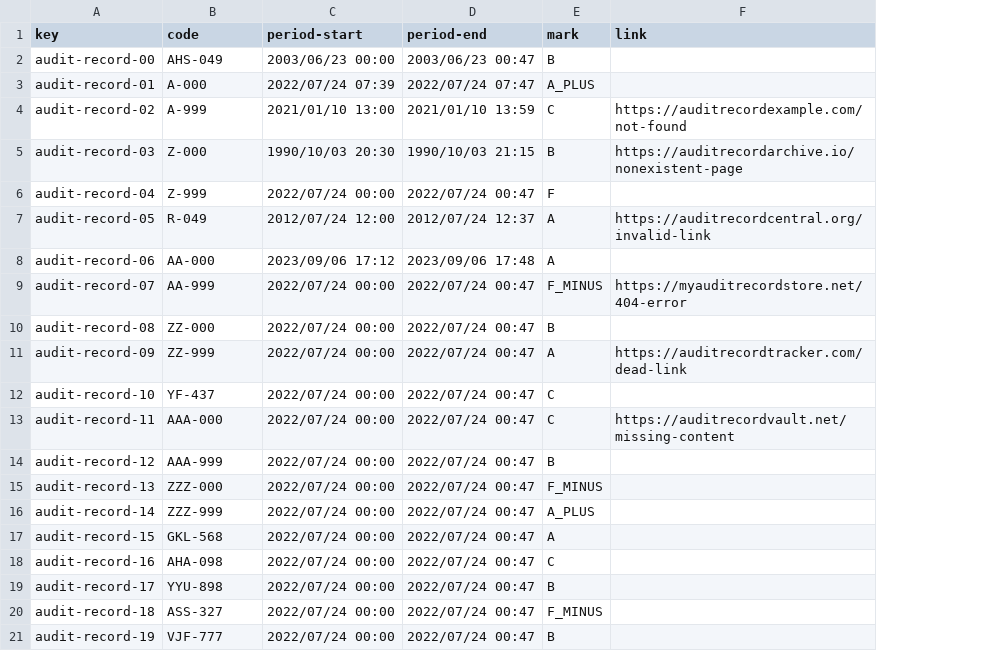
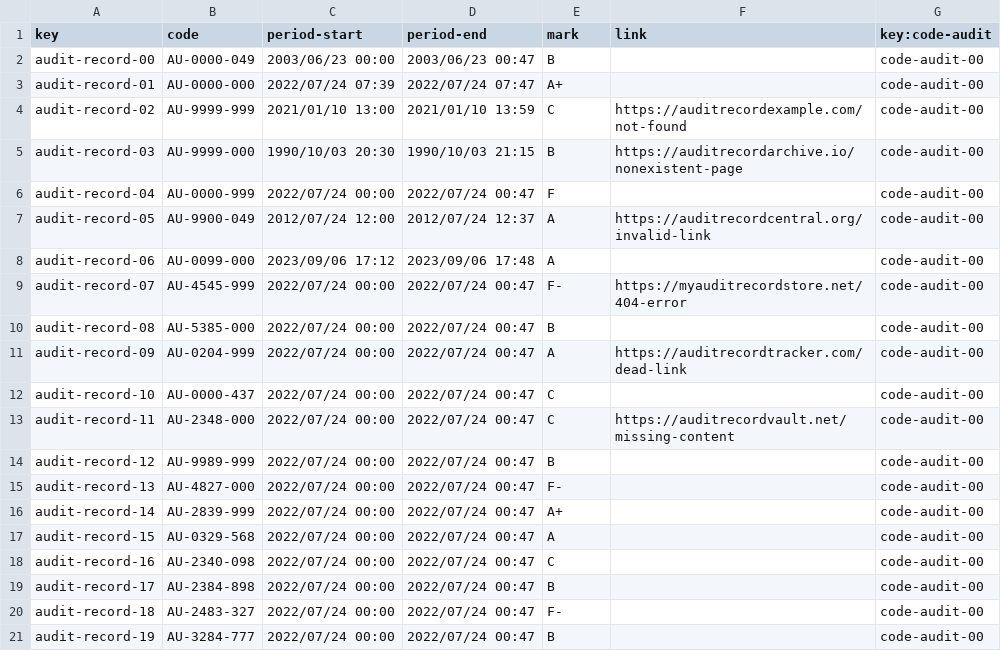
Before and after one commit to DP2-2023-2024-C1-001/Acme-SF-D04, a CSV file: src/main/webapp/WEB-INF/resources/sample-data/audit-record.csv, drawn as a sheet; the diff names each change by its address in the sheet, - before the commit and + after, or states it on an @@ line.

```diff
--- a/src/main/webapp/WEB-INF/resources/sample-data/audit-record.csv
+++ b/src/main/webapp/WEB-INF/resources/sample-data/audit-record.csv
+column G (key:code-audit), rows 2-21: all code-audit-00
-B2 (code): AHS-049
+B2 (code): AU-0000-049
-B3 (code): A-000
+B3 (code): AU-0000-000
-E3 (mark): A_PLUS
+E3 (mark): A+
-B4 (code): A-999
+B4 (code): AU-9999-999
-B5 (code): Z-000
+B5 (code): AU-9999-000
-B6 (code): Z-999
+B6 (code): AU-0000-999
-B7 (code): R-049
+B7 (code): AU-9900-049
-B8 (code): AA-000
+B8 (code): AU-0099-000
-B9 (code): AA-999
+B9 (code): AU-4545-999
-E9 (mark): F_MINUS
+E9 (mark): F-
-B10 (code): ZZ-000
+B10 (code): AU-5385-000
-B11 (code): ZZ-999
+B11 (code): AU-0204-999
-B12 (code): YF-437
+B12 (code): AU-0000-437
-B13 (code): AAA-000
+B13 (code): AU-2348-000
-B14 (code): AAA-999
+B14 (code): AU-9989-999
-B15 (code): ZZZ-000
+B15 (code): AU-4827-000
-E15 (mark): F_MINUS
+E15 (mark): F-
-B16 (code): ZZZ-999
+B16 (code): AU-2839-999
-E16 (mark): A_PLUS
+E16 (mark): A+
-B17 (code): GKL-568
+B17 (code): AU-0329-568
-B18 (code): AHA-098
+B18 (code): AU-2340-098
-B19 (code): YYU-898
+B19 (code): AU-2384-898
-B20 (code): ASS-327
+B20 (code): AU-2483-327
-E20 (mark): F_MINUS
+E20 (mark): F-
-B21 (code): VJF-777
+B21 (code): AU-3284-777
```
Also changed, not shown: src/main/webapp/WEB-INF/resources/sample-data/code-audit.csv, 5 other files.
